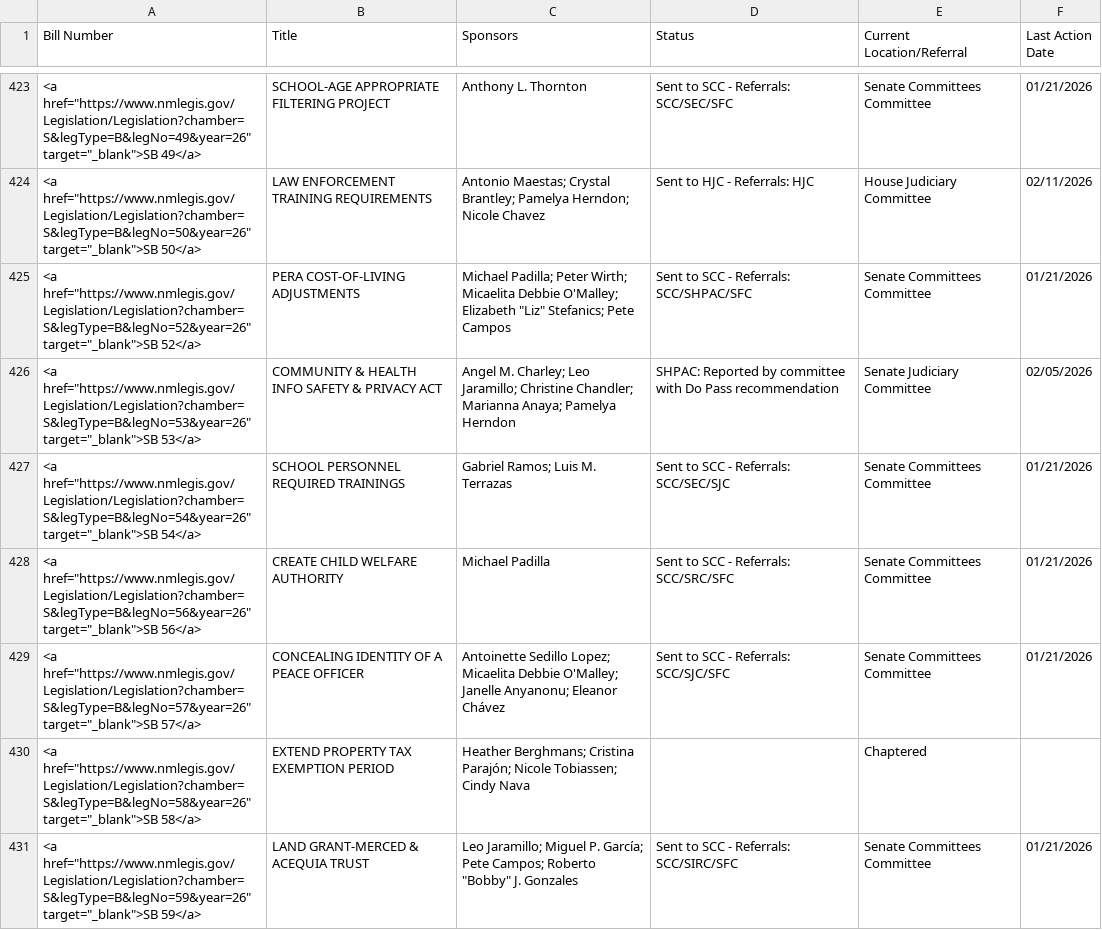
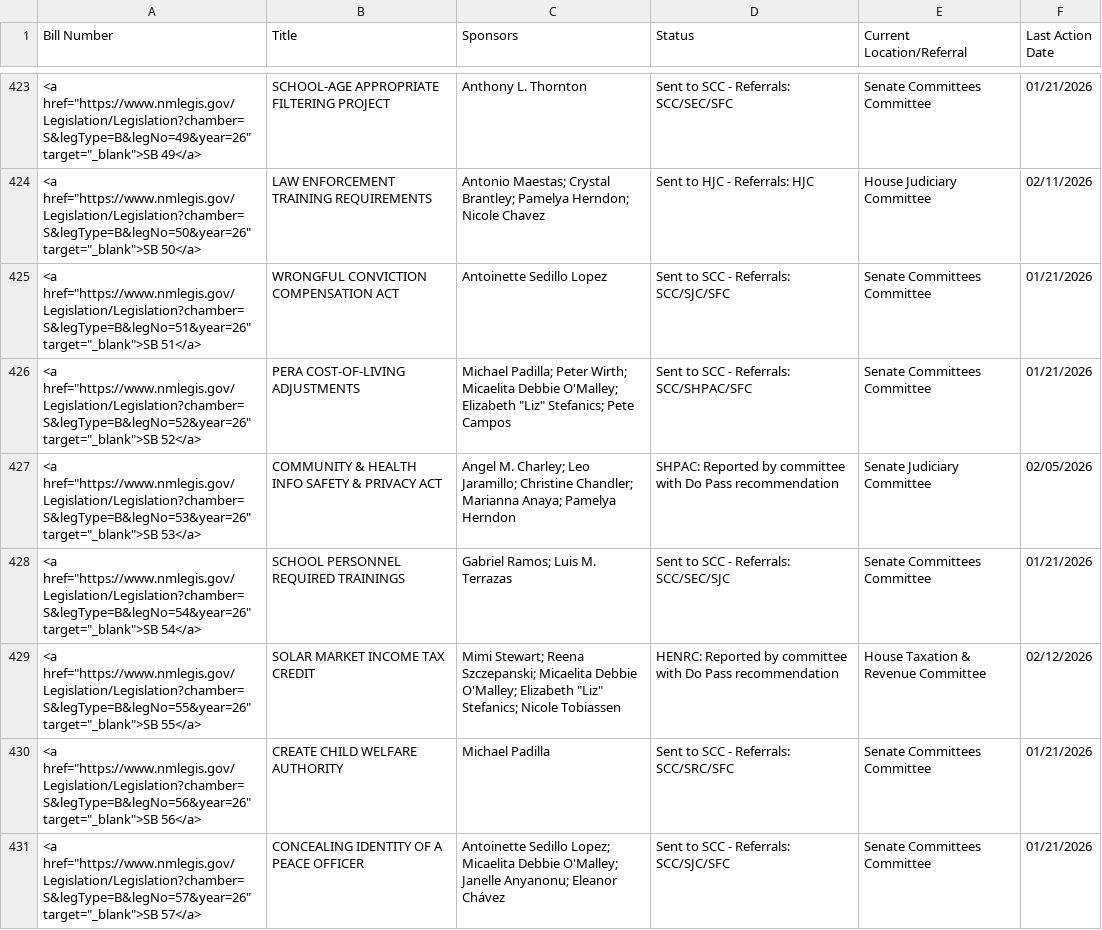
Before and after one commit to PatrickLohmann/2026Legislaturebilltracker2, a CSV file: bills.csv, drawn as a sheet; only a part is shown, gaps mark what is left out; the shorter side is filled out with more unchanged rows.

```diff
--- a/bills.csv
+++ b/bills.csv
@@ -424,2 +424,3 @@ Bill Number,Title,Sponsors,Status,Current Location/Referral,Last Action Date
 "<a href=""https://www.nmlegis.gov/Legislation/Legislation?chamber=S&legType=B&legNo=50&year=26"" target=""_blank"">SB  50</a>",LAW ENFORCEMENT TRAINING REQUIREMENTS,Antonio Maestas; Crystal Brantley; Pamelya Herndon; Nicole Chavez,Sent to HJC - Referrals: HJC,House Judiciary Committee,02/11/2026
+"<a href=""https://www.nmlegis.gov/Legislation/Legislation?chamber=S&legType=B&legNo=51&year=26"" target=""_blank"">SB  51</a>",WRONGFUL CONVICTION COMPENSATION ACT,Antoinette Sedillo Lopez,Sent to SCC - Referrals: SCC/SJC/SFC,Senate Committees Committee,01/21/2026
 "<a href=""https://www.nmlegis.gov/Legislation/Legislation?chamber=S&legType=B&legNo=52&year=26"" target=""_blank"">SB  52</a>",PERA COST-OF-LIVING ADJUSTMENTS,"Michael Padilla; Peter Wirth; Micaelita Debbie O'Malley; Elizabeth ""Liz"" Stefanics; Pete Campos",Sent to SCC - Referrals: SCC/SHPAC/SFC,Senate Committees Committee,01/21/2026
@@ -427,2 +428,3 @@ Bill Number,Title,Sponsors,Status,Current Location/Referral,Last Action Date
 "<a href=""https://www.nmlegis.gov/Legislation/Legislation?chamber=S&legType=B&legNo=54&year=26"" target=""_blank"">SB  54</a>",SCHOOL PERSONNEL REQUIRED TRAININGS,Gabriel Ramos; Luis M. Terrazas,Sent to SCC - Referrals: SCC/SEC/SJC,Senate Committees Committee,01/21/2026
+"<a href=""https://www.nmlegis.gov/Legislation/Legislation?chamber=S&legType=B&legNo=55&year=26"" target=""_blank"">SB  55</a>",SOLAR MARKET INCOME TAX CREDIT,"Mimi Stewart; Reena Szczepanski; Micaelita Debbie O'Malley; Elizabeth ""Liz"" Stefanics; Nicole Tobiassen",HENRC: Reported by committee with Do Pass recommendation,House Taxation & Revenue Committee,02/12/2026
 "<a href=""https://www.nmlegis.gov/Legislation/Legislation?chamber=S&legType=B&legNo=56&year=26"" target=""_blank"">SB  56</a>",CREATE CHILD WELFARE AUTHORITY,Michael Padilla,Sent to SCC - Referrals: SCC/SRC/SFC,Senate Committees Committee,01/21/2026
```
